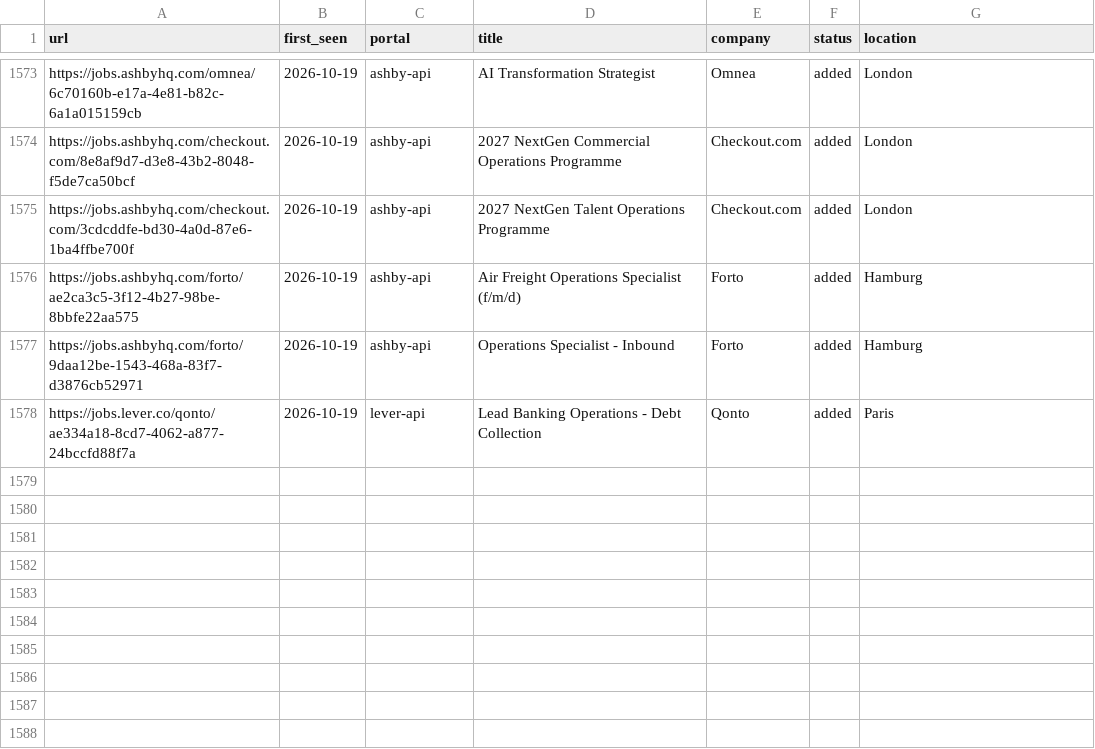
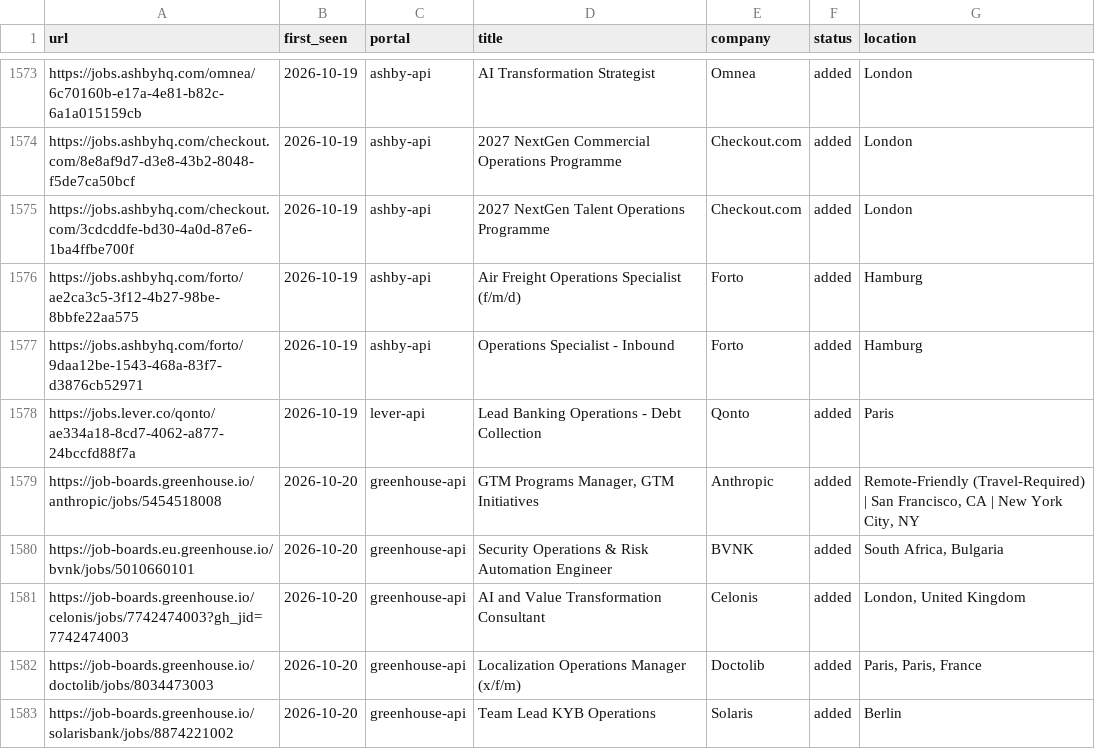
Before and after one commit to mahlab-m/career-ops, a TSV file: data/scan-history.tsv, drawn as a sheet; only a part is shown, gaps mark what is left out.

```diff
--- a/data/scan-history.tsv
+++ b/data/scan-history.tsv
@@ -1578 +1578,6 @@ https://jobs.ashbyhq.com/forto/9daa12be-1543-468a-83f7-d3876cb52971	2026-10-19	a
 https://jobs.lever.co/qonto/ae334a18-8cd7-4062-a877-24bccfd88f7a	2026-10-19	lever-api	Lead Banking Operations - Debt Collection	Qonto	added	Paris
+https://job-boards.greenhouse.io/anthropic/jobs/5454518008	2026-10-20	greenhouse-api	GTM Programs Manager, GTM Initiatives 	Anthropic	added	Remote-Friendly (Travel-Required) | San Francisco, CA | New York City, NY
+https://job-boards.eu.greenhouse.io/bvnk/jobs/5010660101	2026-10-20	greenhouse-api	Security Operations & Risk Automation Engineer	BVNK	added	South Africa, Bulgaria
+https://job-boards.greenhouse.io/celonis/jobs/7742474003?gh_jid=7742474003	2026-10-20	greenhouse-api	AI and Value Transformation Consultant	Celonis	added	London, United Kingdom
+https://job-boards.greenhouse.io/doctolib/jobs/8034473003	2026-10-20	greenhouse-api	Localization Operations Manager (x/f/m)	Doctolib	added	Paris, Paris, France
+https://job-boards.greenhouse.io/solarisbank/jobs/8874221002	2026-10-20	greenhouse-api	Team Lead KYB Operations 	Solaris	added	Berlin
```
Also changed, not shown: 2 other files.
